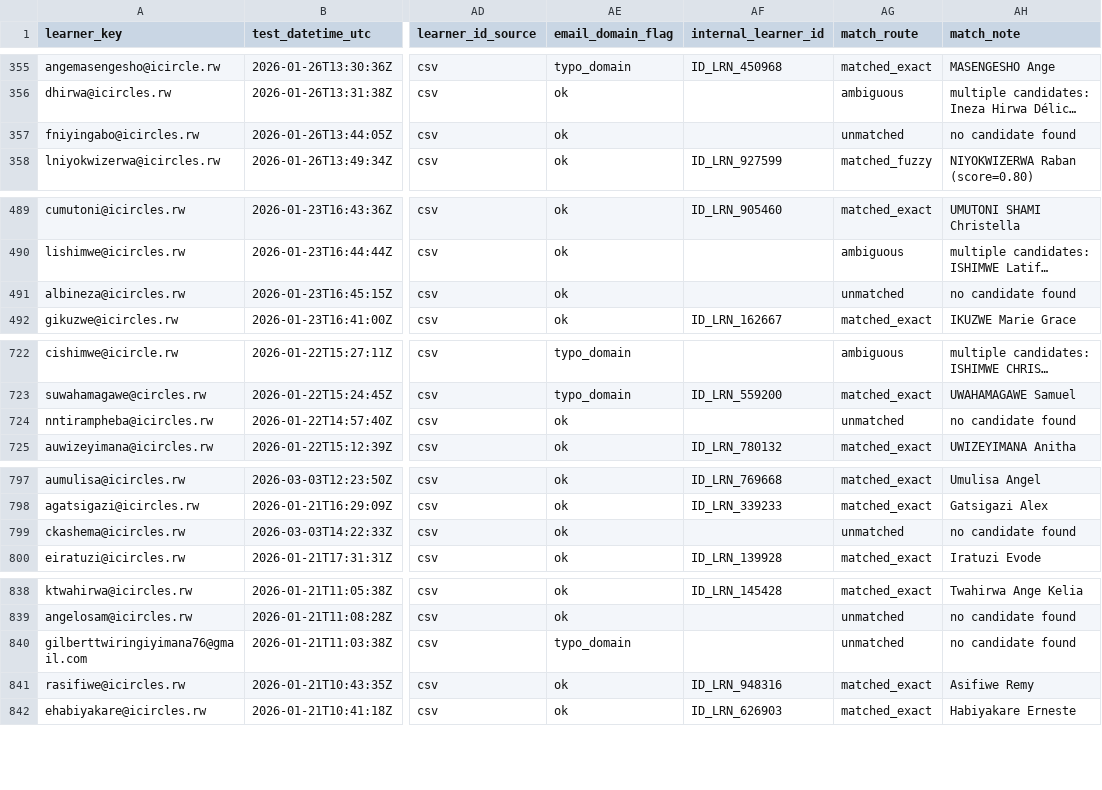
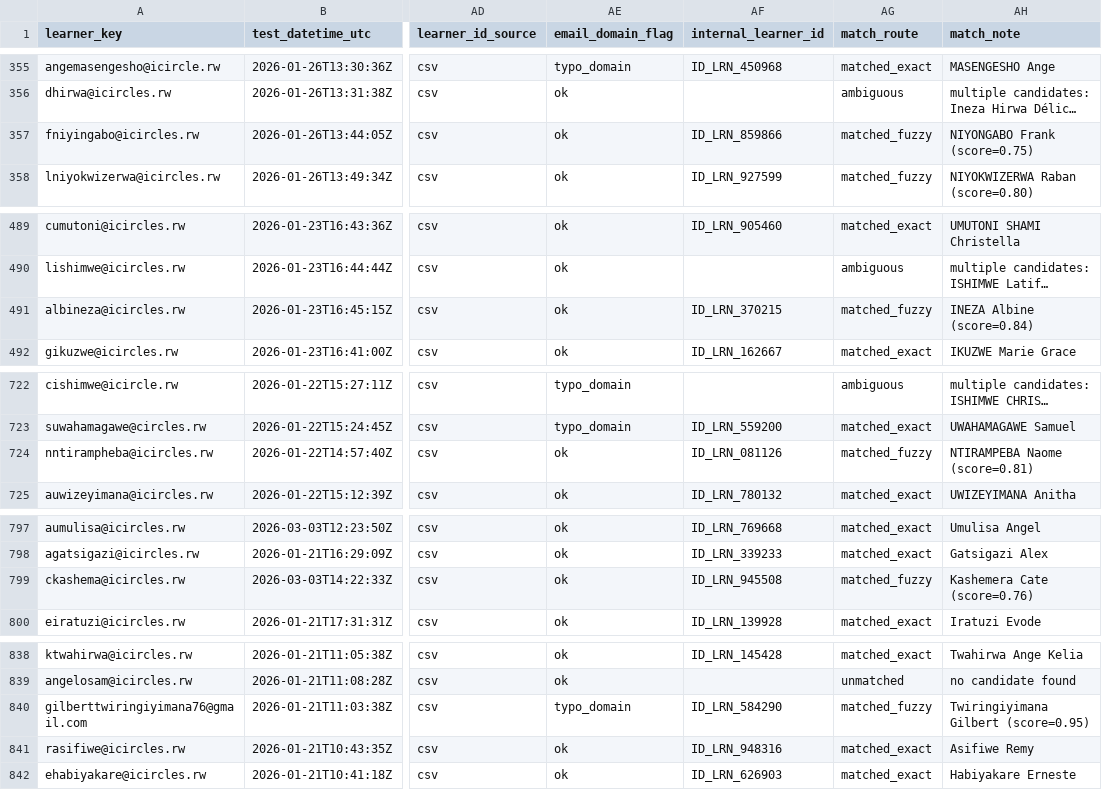
Before and after one commit to audrey934/isomo-assessment-audrey, a CSV file: data/efset_results_clean.csv, drawn as a sheet; only a part is shown, gaps mark what is left out; long unchanged cells end in …; the diff covers the shown part only; the diff names each change by its address in the sheet, - before the commit and + after, or states it on an @@ line.

```diff
--- a/data/efset_results_clean.csv
+++ b/data/efset_results_clean.csv
-AF357 (internal_learner_id): (empty)
+AF357 (internal_learner_id): ID_LRN_859866
-AG357 (match_route): unmatched
+AG357 (match_route): matched_fuzzy
-AH357 (match_note): no candidate found
+AH357 (match_note): NIYONGABO Frank (score=0.75)
-AF491 (internal_learner_id): (empty)
+AF491 (internal_learner_id): ID_LRN_370215
-AG491 (match_route): unmatched
+AG491 (match_route): matched_fuzzy
-AH491 (match_note): no candidate found
+AH491 (match_note): INEZA Albine (score=0.84)
-AF724 (internal_learner_id): (empty)
+AF724 (internal_learner_id): ID_LRN_081126
-AG724 (match_route): unmatched
+AG724 (match_route): matched_fuzzy
-AH724 (match_note): no candidate found
+AH724 (match_note): NTIRAMPEBA Naome (score=0.81)
-AF799 (internal_learner_id): (empty)
+AF799 (internal_learner_id): ID_LRN_945508
-AG799 (match_route): unmatched
+AG799 (match_route): matched_fuzzy
-AH799 (match_note): no candidate found
+AH799 (match_note): Kashemera Cate (score=0.76)
-AF840 (internal_learner_id): (empty)
+AF840 (internal_learner_id): ID_LRN_584290
-AG840 (match_route): unmatched
+AG840 (match_route): matched_fuzzy
-AH840 (match_note): no candidate found
+AH840 (match_note): Twiringiyimana Gilbert (score=0.95)
```
Also changed, not shown: 22 edited cells elsewhere in this file, data/det_scores_clean.csv, data/northstar_results_clean.csv, 5 other files.
